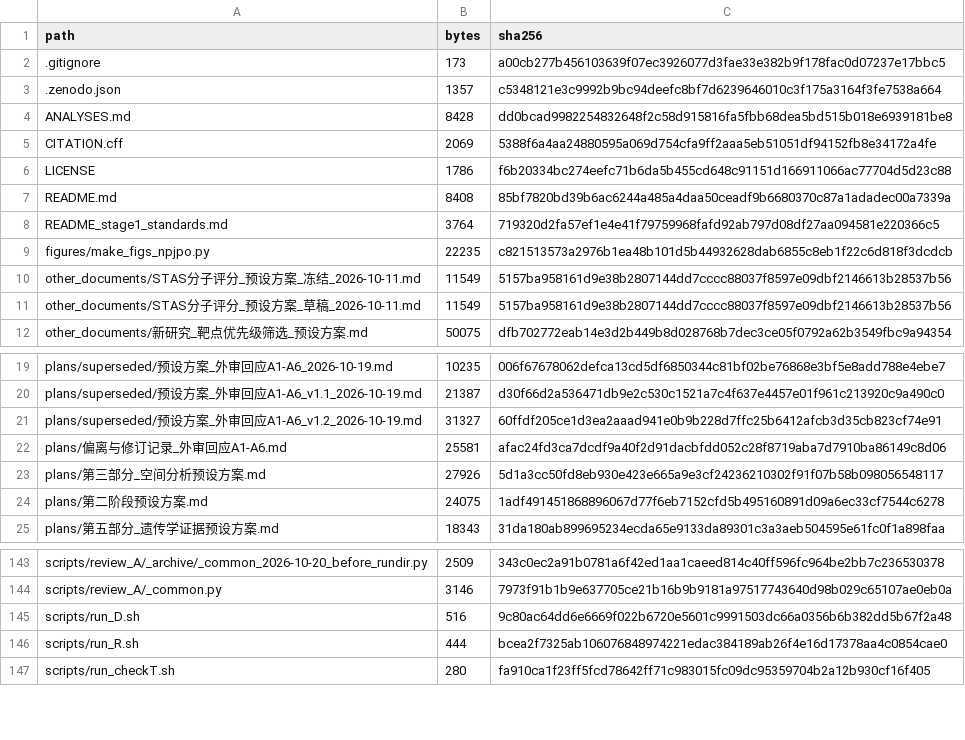
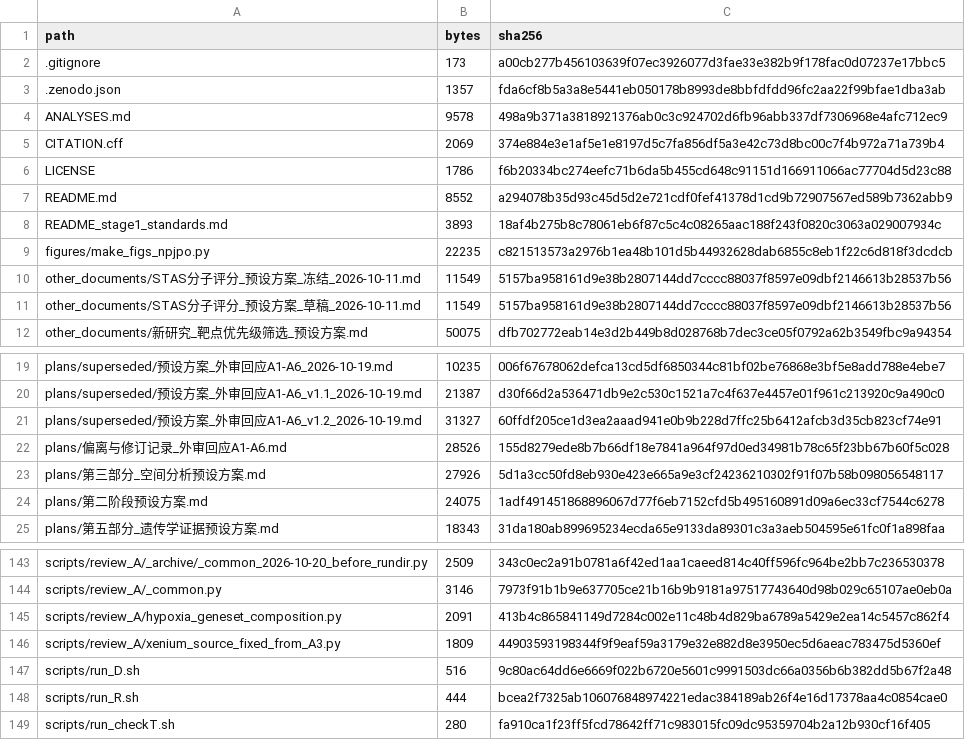
Before and after one commit to xuhao1002/ggn-spp1-code, a TSV file: CHECKSUMS.tsv, drawn as a sheet; only a part is shown, gaps mark what is left out.

Commit message:
Release v1.2.0: independent-review fixes; reconstructed composition and Xenium source scripts

```diff
--- a/CHECKSUMS.tsv
+++ b/CHECKSUMS.tsv
@@ -2,8 +2,8 @@ path	bytes	sha256
 .gitignore	173	a00cb277b456103639f07ec3926077d3fae33e382b9f178fac0d07237e17bbc5
-.zenodo.json	1357	c5348121e3c9992b9bc94deefc8bf7d6239646010c3f175a3164f3fe7538a664
-ANALYSES.md	8428	dd0bcad9982254832648f2c58d915816fa5fbb68dea5bd515b018e6939181be8
-CITATION.cff	2069	5388f6a4aa24880595a069d754cfa9ff2aaa5eb51051df94152fb8e34172a4fe
+.zenodo.json	1357	fda6cf8b5a3a8e5441eb050178b8993de8bbfdfdd96fc2aa22f99bfae1dba3ab
+ANALYSES.md	9578	498a9b371a3818921376ab0c3c924702d6fb96abb337df7306968e4afc712ec9
+CITATION.cff	2069	374e884e3e1af5e1e8197d5c7fa856df5a3e42c73d8bc00c7f4b972a71a739b4
 LICENSE	1786	f6b20334bc274eefc71b6da5b455cd648c91151d166911066ac77704d5d23c88
-README.md	8408	85bf7820bd39b6ac6244a485a4daa50ceadf9b6680370c87a1adadec00a7339a
-README_stage1_standards.md	3764	719320d2fa57ef1e4e41f79759968fafd92ab797d08df27aa094581e220366c5
+README.md	8552	a294078b35d93c45d5d2e721cdf0fef41378d1cd9b72907567ed589b7362abb9
+README_stage1_standards.md	3893	18af4b275b8c78061eb6f87c5c4c08265aac188f243f0820c3063a029007934c
 figures/make_figs_npjpo.py	22235	c821513573a2976b1ea48b101d5b44932628dab6855c8eb1f22c6d818f3dcdcb
@@ -21,3 +21,3 @@ plans/superseded/预设方案_外审回应A1-A6_v1.1_2026-10-19.md	21387	d30f66d
 plans/superseded/预设方案_外审回应A1-A6_v1.2_2026-10-19.md	31327	60ffdf205ce1d3ea2aaad941e0b9b228d7ffc25b6412afcb3d35cb823cf74e91
-plans/偏离与修订记录_外审回应A1-A6.md	25581	afac24fd3ca7dcdf9a40f2d91dacbfdd052c28f8719aba7d7910ba86149c8d06
+plans/偏离与修订记录_外审回应A1-A6.md	28526	155d8279ede8b7b66df18e7841a964f97d0ed34981b78c65f23bb67b60f5c028
 plans/第三部分_空间分析预设方案.md	27926	5d1a3cc50fd8eb930e423e665a9e3cf24236210302f91f07b58b098056548117
@@ -144,2 +144,4 @@ scripts/review_A/_archive/_common_2026-10-20_before_rundir.py	2509	343c0ec2a91b0
 scripts/review_A/_common.py	3146	7973f91b1b9e637705ce21b16b9b9181a97517743640d98b029c65107ae0eb0a
+scripts/review_A/hypoxia_geneset_composition.py	2091	413b4c865841149d7284c002e11c48b4d829ba6789a5429e2ea14c5457c862f4
+scripts/review_A/xenium_source_fixed_from_A3.py	1809	44903593198344f9f9eaf59a3179e32e882d8e3950ec5d6aeac783475d5360ef
 scripts/run_D.sh	516	9c80ac64dd6e6669f022b6720e5601c9991503dc66a0356b6b382dd5b67f2a48
```
Also changed, not shown: 8 other files.
